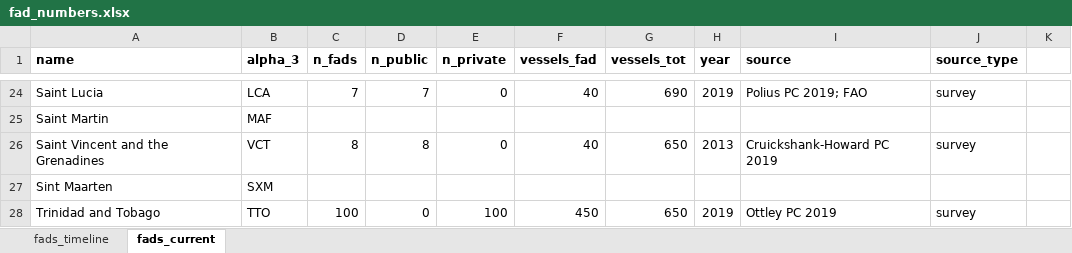
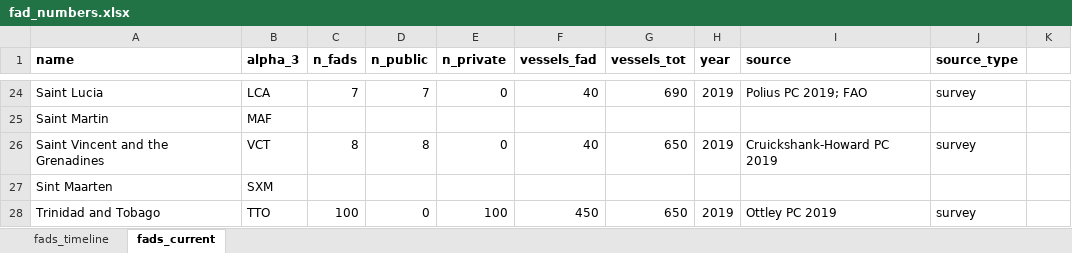
Before and after one commit to jcvdav/kuni_fads, an Excel workbook: raw_data/fad_data/fad_numbers.xlsx, sheet fads_current, drawn as a sheet; only a part is shown, gaps mark what is left out; values as stored, in another font and other column widths than the file's, no borders; the diff names each change by its address in the sheet, - before the commit and + after, or states it on an @@ line.

```diff
--- a/raw_data/fad_data/fad_numbers.xlsx (sheet fads_current)
+++ b/raw_data/fad_data/fad_numbers.xlsx (sheet fads_current)
-H26 (year): 2013
+H26 (year): 2019
```
Also changed, not shown: sheet fads_timeline, 7 other files.
